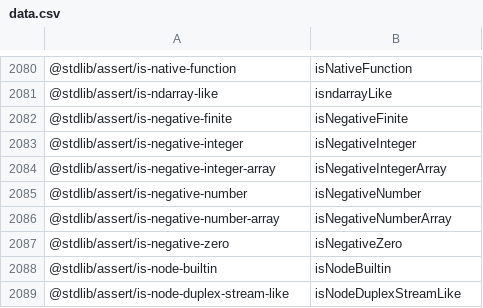
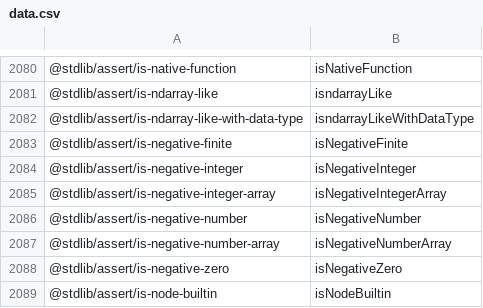
Before and after one commit to stdlib-js/namespace-pkg2alias, a CSV file: data/data.csv, drawn as a sheet; only a part is shown, gaps mark what is left out; the shorter side is filled out with more unchanged rows.

```diff
--- a/data/data.csv
+++ b/data/data.csv
@@ -2081,2 +2081,3 @@
 "@stdlib/assert/is-ndarray-like",isndarrayLike
+"@stdlib/assert/is-ndarray-like-with-data-type",isndarrayLikeWithDataType
 "@stdlib/assert/is-negative-finite",isNegativeFinite
```
Also changed, not shown: 5 other files.
